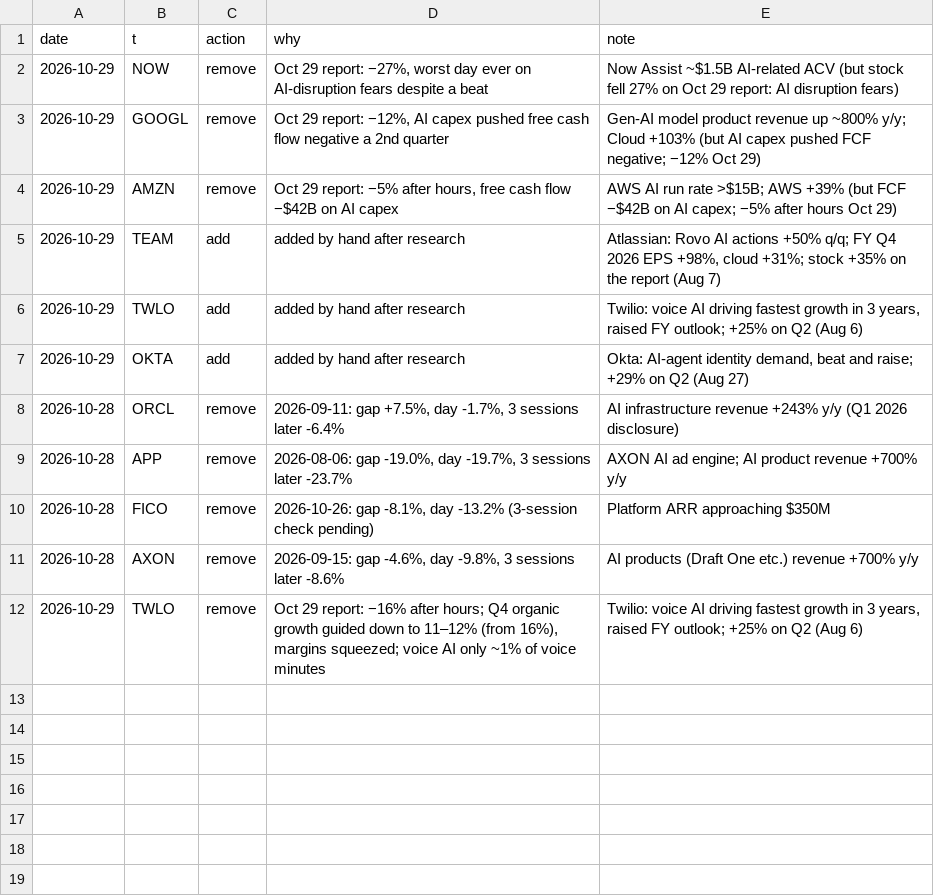
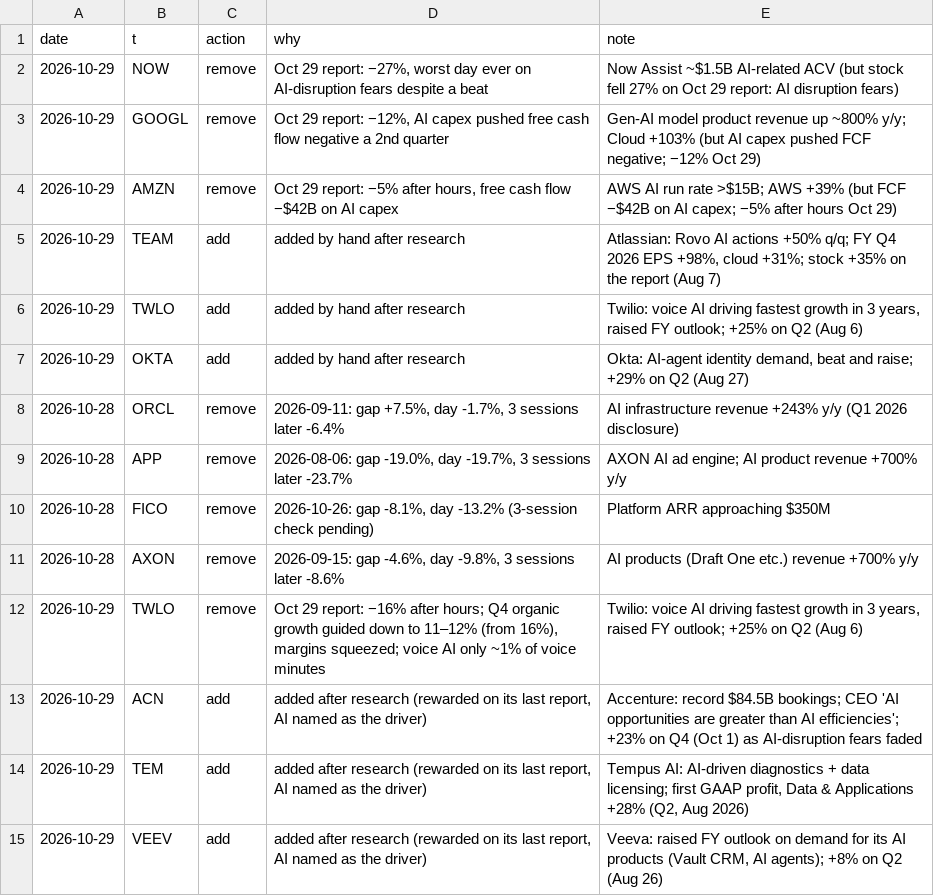
Before and after one commit to az123-stack/breadth-monitor, a CSV file: data/aimon_log.csv, drawn as a sheet; the diff names each change by its address in the sheet, - before the commit and + after, or states it on an @@ line.

```diff
--- a/data/aimon_log.csv
+++ b/data/aimon_log.csv
+row 13: 2026-10-29 | ACN | add | added after research (rewarded on its last report, AI named as the driver) | Accenture: record $84.5B bookings; CEO 'AI opportunities are greater than AI efficiencies'; +23% on Q4 (Oct 1) as AI-disruption fears faded
+row 14: 2026-10-29 | TEM | add | added after research (rewarded on its last report, AI named as the driver) | Tempus AI: AI-driven diagnostics + data licensing; first GAAP profit, Data & Applications +28% (Q2, Aug 2026)
+row 15: 2026-10-29 | VEEV | add | added after research (rewarded on its last report, AI named as the driver) | Veeva: raised FY outlook on demand for its AI products (Vault CRM, AI agents); +8% on Q2 (Aug 26)
```
Also changed, not shown: data/themes.csv, 3 other files.
